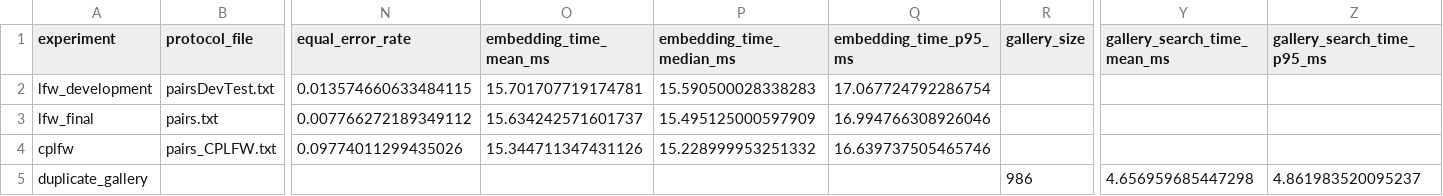
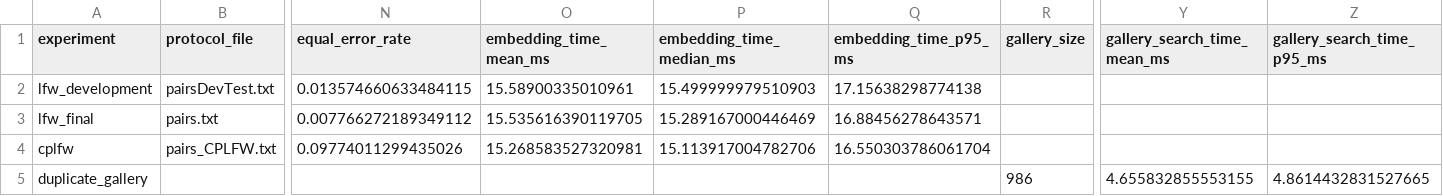
Before and after one commit to DenmanuelTrimarchi/AdvancedComputingProject, a CSV file: results/aggregate/metrics_summary.csv, drawn as a sheet; only a part is shown, gaps mark what is left out; the diff names each change by its address in the sheet, - before the commit and + after, or states it on an @@ line.

```diff
--- a/results/aggregate/metrics_summary.csv
+++ b/results/aggregate/metrics_summary.csv
-O2 (embedding_time_mean_ms): 15.701707719174781
+O2 (embedding_time_mean_ms): 15.58900335010961
-P2 (embedding_time_median_ms): 15.590500028338283
+P2 (embedding_time_median_ms): 15.499999979510903
-Q2 (embedding_time_p95_ms): 17.067724792286754
+Q2 (embedding_time_p95_ms): 17.15638298774138
-O3 (embedding_time_mean_ms): 15.634242571601737
+O3 (embedding_time_mean_ms): 15.535616390119705
-P3 (embedding_time_median_ms): 15.495125000597909
+P3 (embedding_time_median_ms): 15.289167000446469
-Q3 (embedding_time_p95_ms): 16.994766308926046
+Q3 (embedding_time_p95_ms): 16.88456278643571
-O4 (embedding_time_mean_ms): 15.344711347431126
+O4 (embedding_time_mean_ms): 15.268583527320981
-P4 (embedding_time_median_ms): 15.228999953251332
+P4 (embedding_time_median_ms): 15.113917004782706
-Q4 (embedding_time_p95_ms): 16.639737505465746
+Q4 (embedding_time_p95_ms): 16.550303786061704
-Y5 (gallery_search_time_mean_ms): 4.656959685447298
+Y5 (gallery_search_time_mean_ms): 4.655832855553155
-Z5 (gallery_search_time_p95_ms): 4.861983520095237
+Z5 (gallery_search_time_p95_ms): 4.8614432831527665
```
Also changed, not shown: 13 other files.
